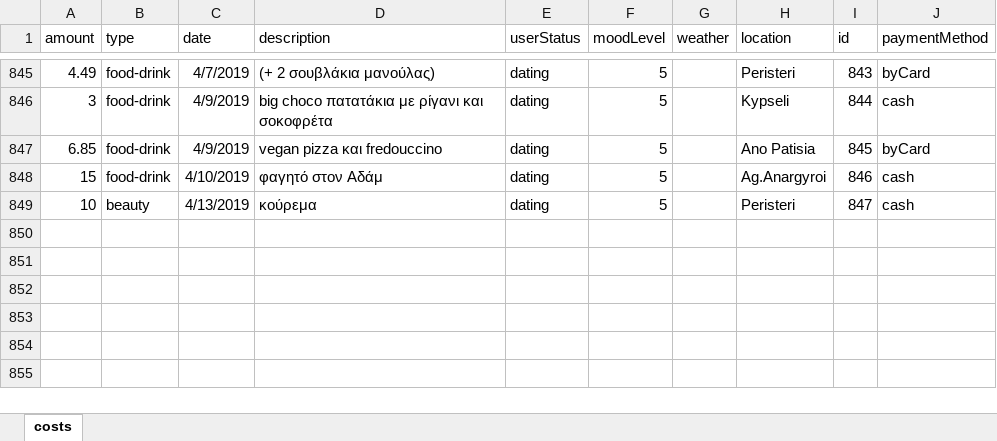
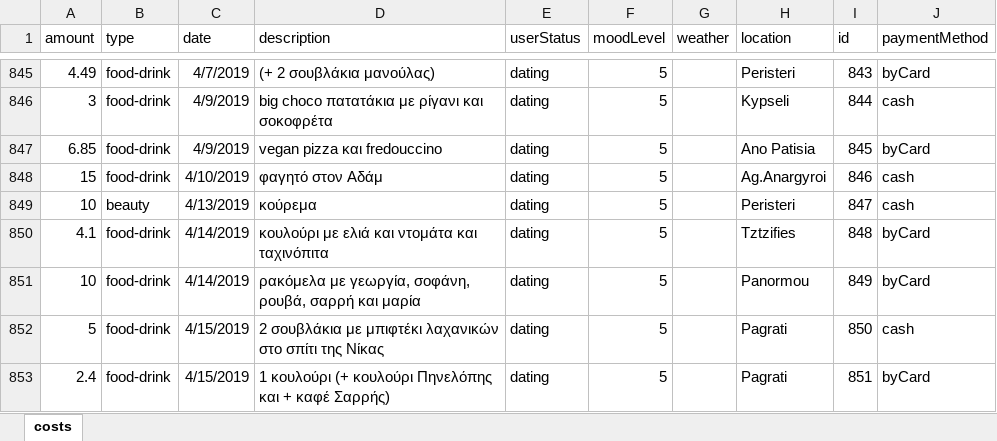
Before and after one commit to Blackpeak/Morgan, an Excel workbook: DataBase/Manos costs/costs.xlsx, sheet costs, drawn as a sheet; only a part is shown, gaps mark what is left out; values as stored, in another font and other column widths than the file's, no borders; table styles not drawn; the diff names each change by its address in the sheet, - before the commit and + after, or states it on an @@ line.

Commit message:
update database

```diff
--- a/DataBase/Manos costs/costs.xlsx (sheet costs)
+++ b/DataBase/Manos costs/costs.xlsx (sheet costs)
+row 850: 4.1 | food-drink | 4/14/2019 | κουλούρι με ελιά και ντομάτα και ταχινόπιτα | dating | 5 |  | Tztzifies | 848 | byCard
+row 851: 10 | food-drink | 4/14/2019 | ρακόμελα με γεωργία, σοφάνη, ρουβά, σαρρή και μαρία | dating | 5 |  | Panormou | 849 | byCard
+row 852: 5 | food-drink | 4/15/2019 | 2 σουβλάκια με μπιφτέκι λαχανικών στο σπίτι της Νίκας | dating | 5 |  | Pagrati | 850 | cash
+row 853: 2.4 | food-drink | 4/15/2019 | 1 κουλούρι (+ κουλούρι Πηνελόπης και + καφέ Σαρρής) | dating | 5 |  | Pagrati | 851 | byCard
```
